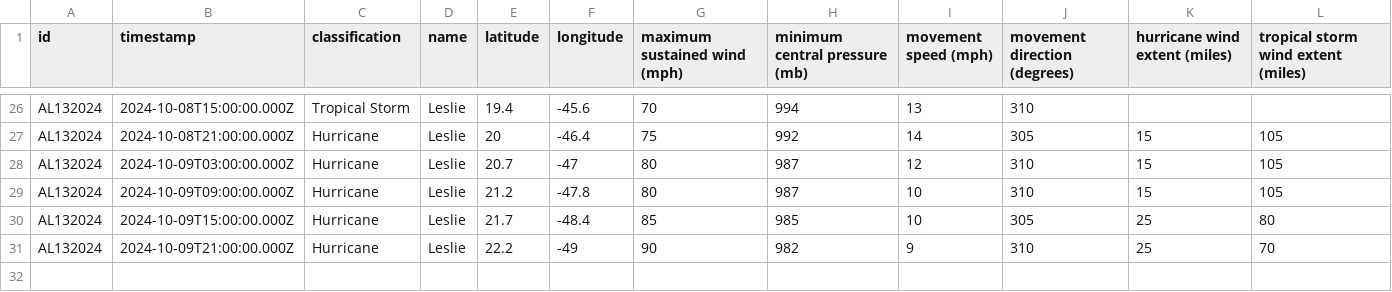
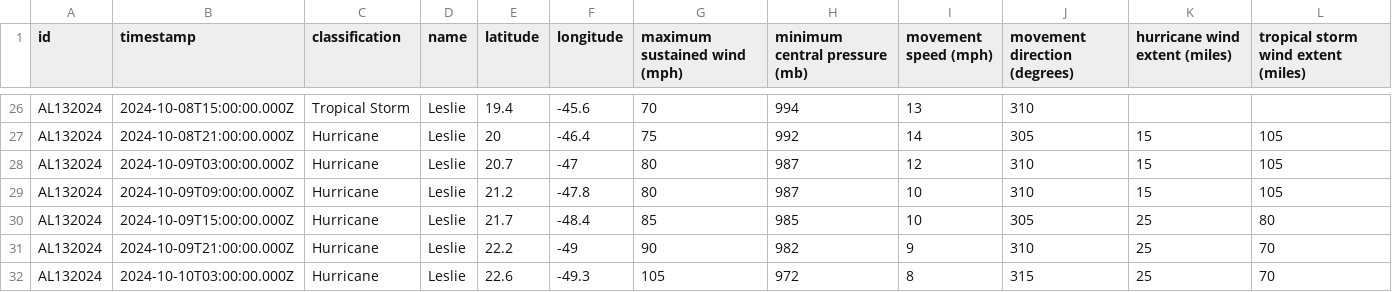
Before and after one commit to mgwalker/atlantic-hurricanes, a CSV file: data/csv/AL132024.csv, drawn as a sheet; only a part is shown, gaps mark what is left out.

```diff
--- a/data/csv/AL132024.csv
+++ b/data/csv/AL132024.csv
@@ -31 +31,2 @@ AL132024,2024-10-09T15:00:00.000Z,Hurricane,Leslie,21.7,-48.4,85,985,10,305,25,8
 AL132024,2024-10-09T21:00:00.000Z,Hurricane,Leslie,22.2,-49,90,982,9,310,25,70
+AL132024,2024-10-10T03:00:00.000Z,Hurricane,Leslie,22.6,-49.3,105,972,8,315,25,70
```
Also changed, not shown: data/csv/AL142024.csv, 7 other files.
